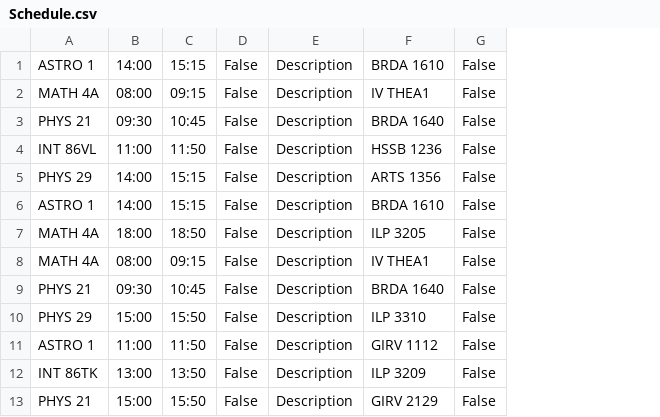
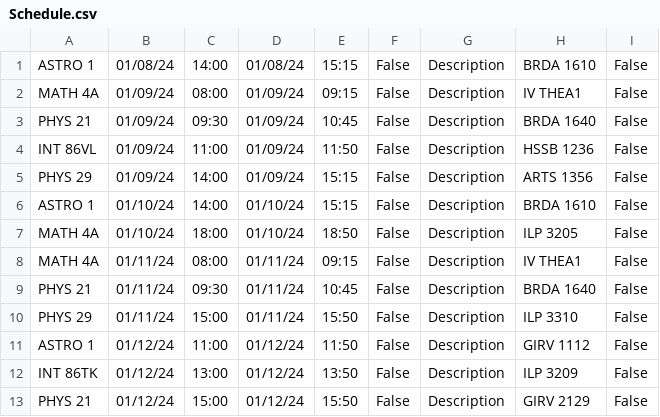
Before and after one commit to yarwinliu/GOLD-Calendar, a CSV file: Schedule.csv, drawn as a sheet; the diff names each change by its address in the sheet, - before the commit and + after, or states it on an @@ line.

```diff
--- a/Schedule.csv
+++ b/Schedule.csv
+column B, rows 1-13: 01/08/24 | 01/09/24 | 01/09/24 | 01/09/24 | 01/09/24 | 01/10/24 | 01/10/24 | 01/11/24 | 01/11/24 | 01/11/24 | 01/12/24 | 01/12/24 | 01/12/24
+column D, rows 1-13: 01/08/24 | 01/09/24 | 01/09/24 | 01/09/24 | 01/09/24 | 01/10/24 | 01/10/24 | 01/11/24 | 01/11/24 | 01/11/24 | 01/12/24 | 01/12/24 | 01/12/24
```
Also changed, not shown: 1 other file.
